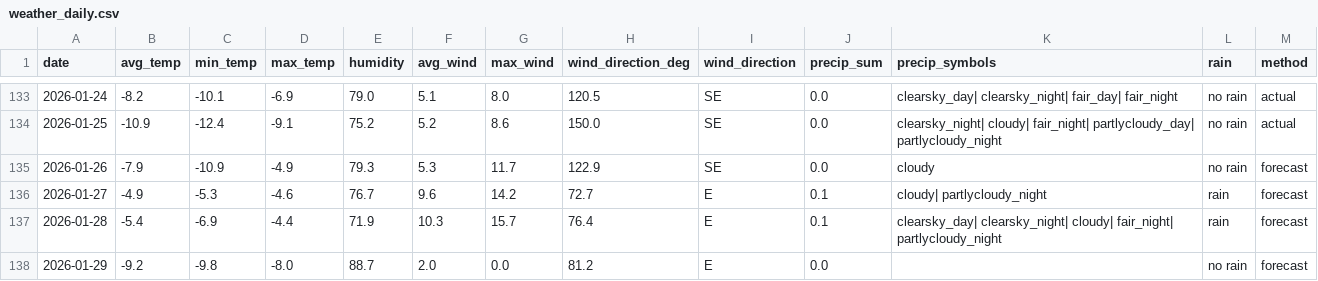
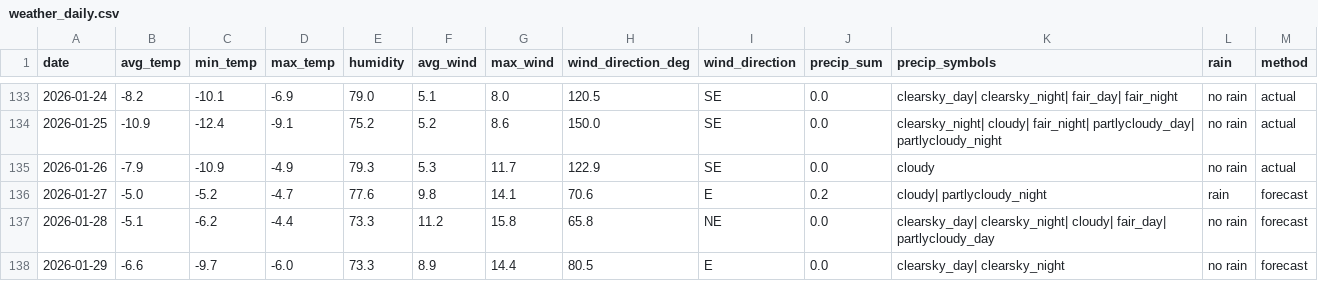
Before and after one commit to OlegChernodon/oc_public_reporitory, a CSV file: weather_daily.csv, drawn as a sheet; only a part is shown, gaps mark what is left out; the diff covers the shown part only.

Commit message:
Update weather_daily.csv (auto) 2026-01-27 04:32

```diff
--- a/weather_daily.csv
+++ b/weather_daily.csv
@@ -134,5 +134,5 @@ date,avg_temp,min_temp,max_temp,humidity,avg_wind,max_wind,wind_direction_deg,wi
 2026-01-25,-10.9,-12.4,-9.1,75.2,5.2,8.6,150.0,SE,0.0,clearsky_night| cloudy| fair_night| partlycloudy_day| partlycloudy_night,no rain,actual
-2026-01-26,-7.9,-10.9,-4.9,79.3,5.3,11.7,122.9,SE,0.0,cloudy,no rain,forecast
-2026-01-27,-4.9,-5.3,-4.6,76.7,9.6,14.2,72.7,E,0.1,cloudy| partlycloudy_night,rain,forecast
-2026-01-28,-5.4,-6.9,-4.4,71.9,10.3,15.7,76.4,E,0.1,clearsky_day| clearsky_night| cloudy| fair_night| partlycloudy_night,rain,forecast
-2026-01-29,-9.2,-9.8,-8.0,88.7,2.0,0.0,81.2,E,0.0,,no rain,forecast
+2026-01-26,-7.9,-10.9,-4.9,79.3,5.3,11.7,122.9,SE,0.0,cloudy,no rain,actual
+2026-01-27,-5.0,-5.2,-4.7,77.6,9.8,14.1,70.6,E,0.2,cloudy| partlycloudy_night,rain,forecast
+2026-01-28,-5.1,-6.2,-4.4,73.3,11.2,15.8,65.8,NE,0.0,clearsky_day| clearsky_night| cloudy| fair_day| partlycloudy_day,no rain,forecast
+2026-01-29,-6.6,-9.7,-6.0,73.3,8.9,14.4,80.5,E,0.0,clearsky_day| clearsky_night,no rain,forecast
```
Also changed, not shown: 1 added row and 21 edited cells elsewhere in this file.
